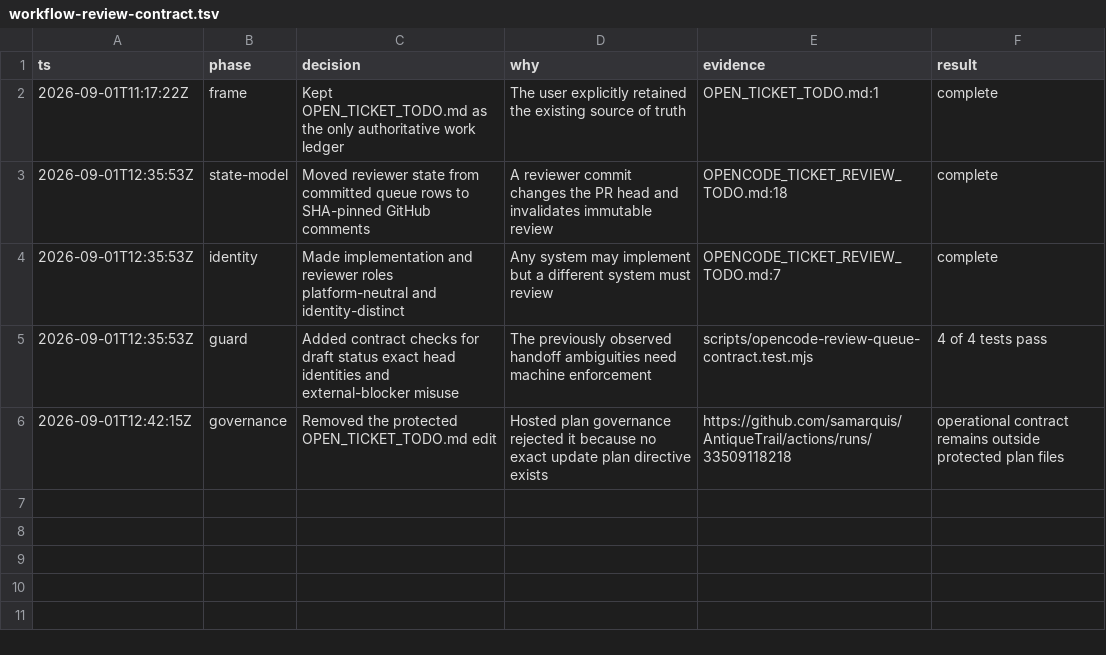
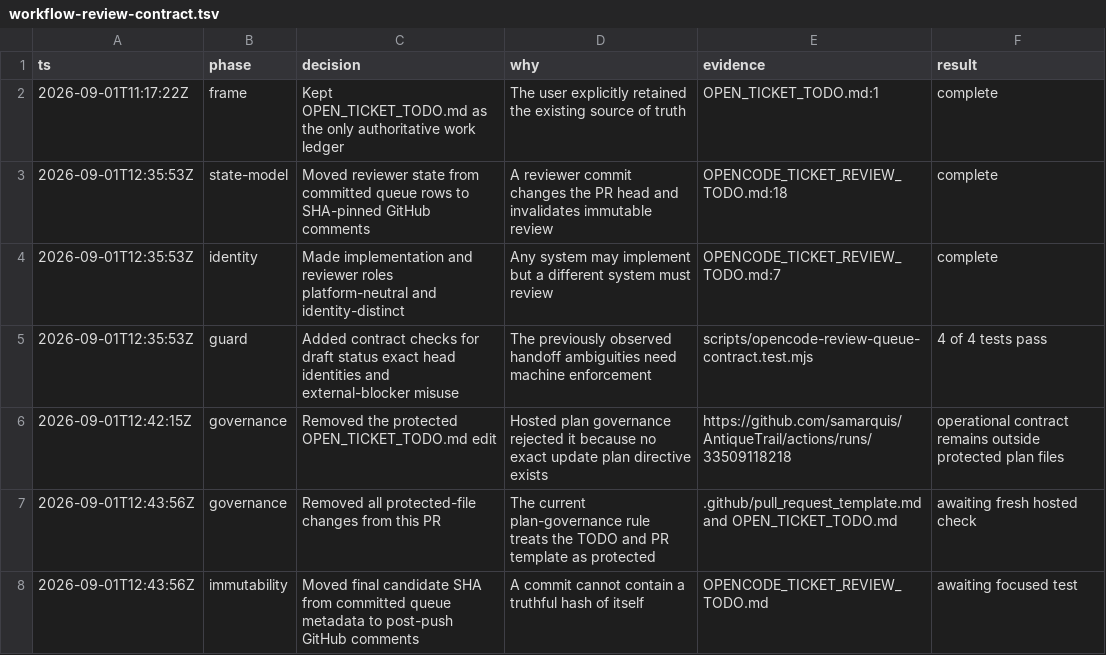
Before and after one commit to samarquis/AntiqueTrail, a TSV file: .audit/workflow-review-contract.tsv, drawn as a sheet.

Commit message:
fix: align immutable review contract

```diff
--- a/.audit/workflow-review-contract.tsv
+++ b/.audit/workflow-review-contract.tsv
@@ -6 +6,3 @@ ts	phase	decision	why	evidence	result
 2026-09-01T12:42:15Z	governance	Removed the protected OPEN_TICKET_TODO.md edit	Hosted plan governance rejected it because no exact update plan directive exists	https://github.com/samarquis/AntiqueTrail/actions/runs/33509118218	operational contract remains outside protected plan files
+2026-09-01T12:43:56Z	governance	Removed all protected-file changes from this PR	The current plan-governance rule treats the TODO and PR template as protected	.github/pull_request_template.md and OPEN_TICKET_TODO.md	awaiting fresh hosted check
+2026-09-01T12:43:56Z	immutability	Moved final candidate SHA from committed queue metadata to post-push GitHub comments	A commit cannot contain a truthful hash of itself	OPENCODE_TICKET_REVIEW_TODO.md	awaiting focused test
```
Also changed, not shown: 4 other files.
